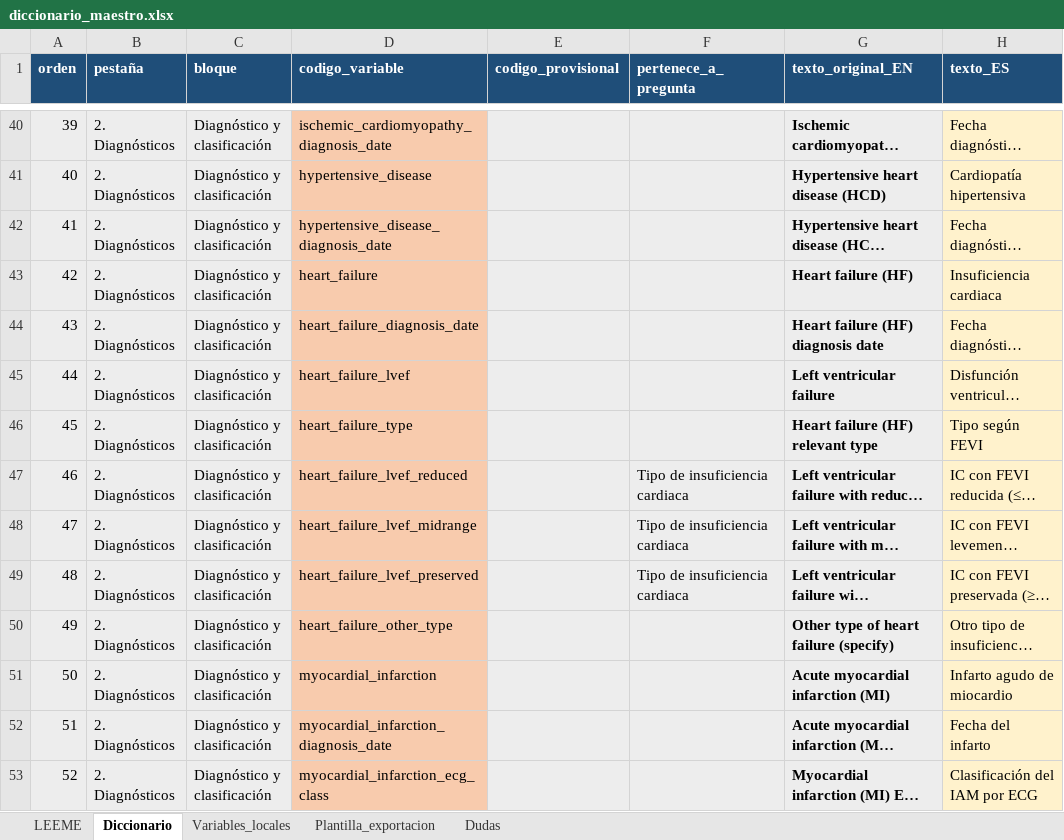
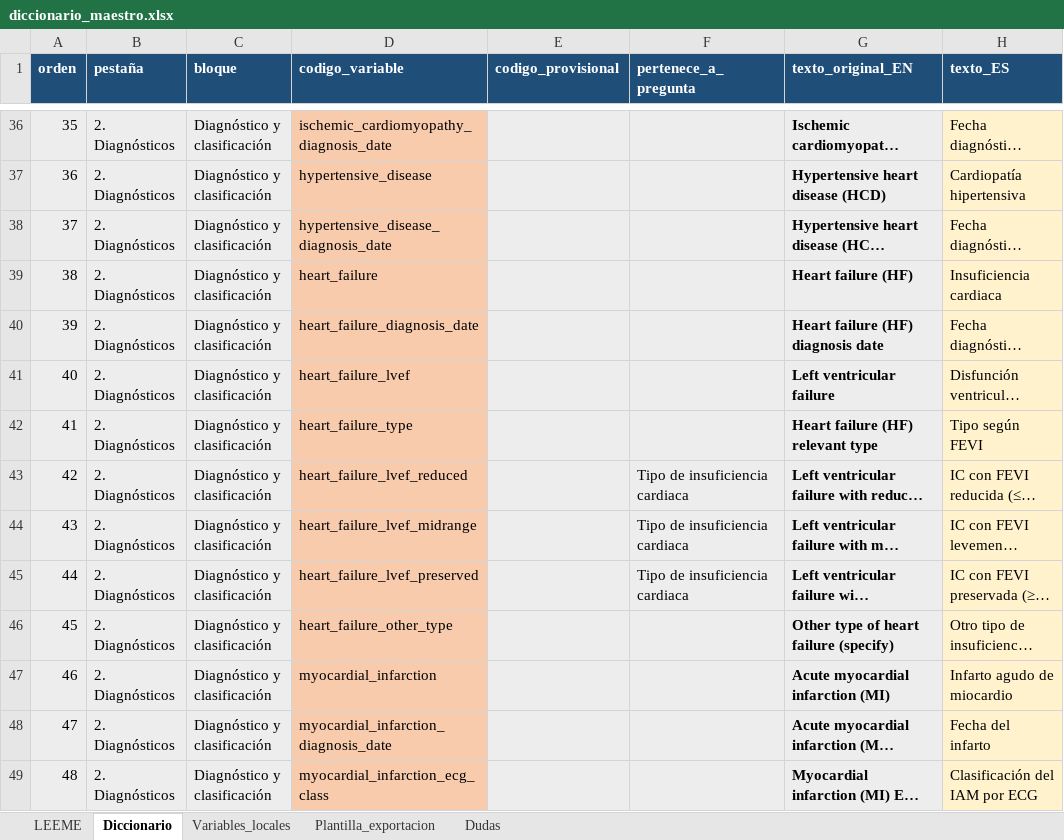
Before and after one commit to iDoctor2000/Studies, an Excel workbook: registro-willem/diccionario/diccionario_maestro.xlsx, sheet Diccionario, drawn as a sheet; only a part is shown, gaps mark what is left out; long unchanged cells end in …; values as stored, in another font and other column widths than the file's, no borders; addresses are those after the commit; the diff covers the shown part only; the diff names each change by its address in the sheet, - before the commit and + after, or states it on an @@ line.

```diff
--- a/registro-willem/diccionario/diccionario_maestro.xlsx (sheet Diccionario)
+++ b/registro-willem/diccionario/diccionario_maestro.xlsx (sheet Diccionario)
-A36 (orden): 39
+A36 (orden): 35
-A37 (orden): 40
+A37 (orden): 36
-A38 (orden): 41
+A38 (orden): 37
-A39 (orden): 42
+A39 (orden): 38
-A40 (orden): 43
+A40 (orden): 39
-A41 (orden): 44
+A41 (orden): 40
-A42 (orden): 45
+A42 (orden): 41
-A43 (orden): 46
+A43 (orden): 42
-A44 (orden): 47
+A44 (orden): 43
-A45 (orden): 48
+A45 (orden): 44
-A46 (orden): 49
+A46 (orden): 45
-A47 (orden): 50
+A47 (orden): 46
-A48 (orden): 51
+A48 (orden): 47
-A49 (orden): 52
+A49 (orden): 48
```
Also changed, not shown: 4 added rows, 4 removed rows and 74 edited cells elsewhere in this sheet, 7 other files.
